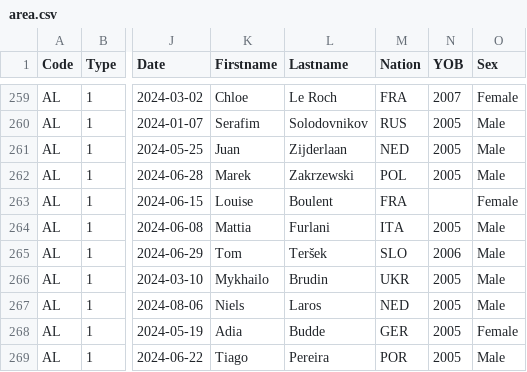
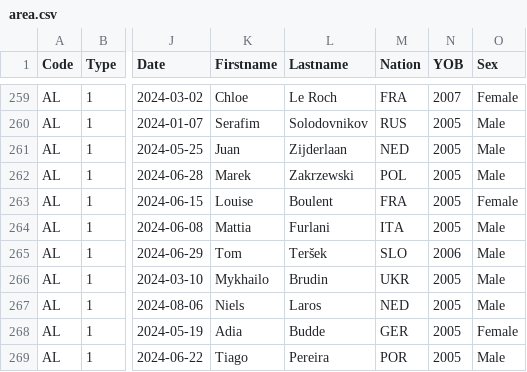
Before and after one commit to nimarion/records, a CSV file: leads/u20/area.csv, drawn as a sheet; only a part is shown, gaps mark what is left out; the diff names each change by its address in the sheet, - before the commit and + after, or states it on an @@ line.

```diff
--- a/leads/u20/area.csv
+++ b/leads/u20/area.csv
-N263 (YOB): (empty)
+N263 (YOB): 2005
```
